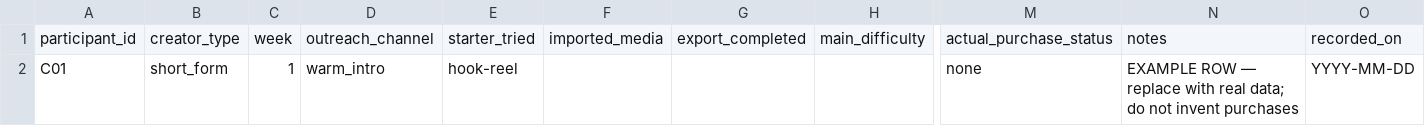
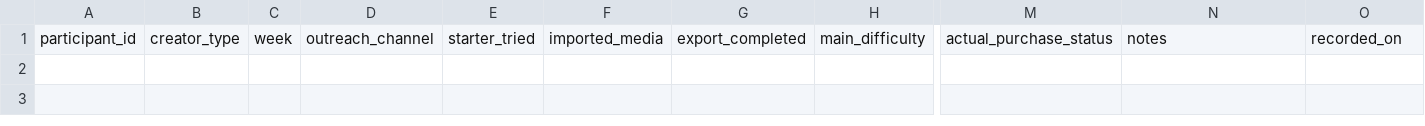
Before and after one commit to Ayiiga/Giga3-v2, a CSV file: docs/gigaedits-creator-growth-feedback.csv, drawn as a sheet; only a part is shown, gaps mark what is left out; rows hold the shown columns only; the diff names each change by its address in the sheet, - before the commit and + after, or states it on an @@ line.

```diff
--- a/docs/gigaedits-creator-growth-feedback.csv
+++ b/docs/gigaedits-creator-growth-feedback.csv
-row 2: C01 | short_form | 1 | warm_intro | hook-reel |  |  |  | none | EXAMPLE ROW — replace with real data; do not invent purchases | YYYY-MM-DD
```
